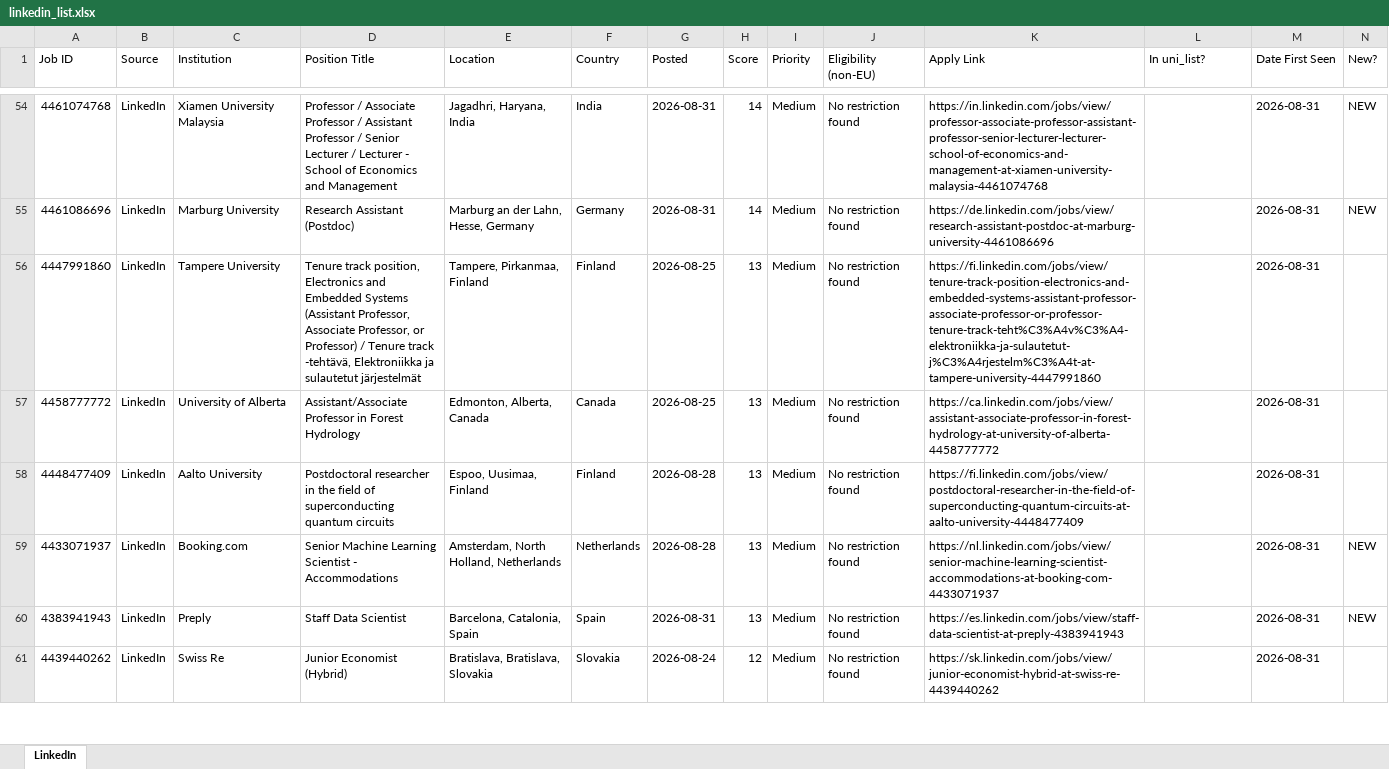
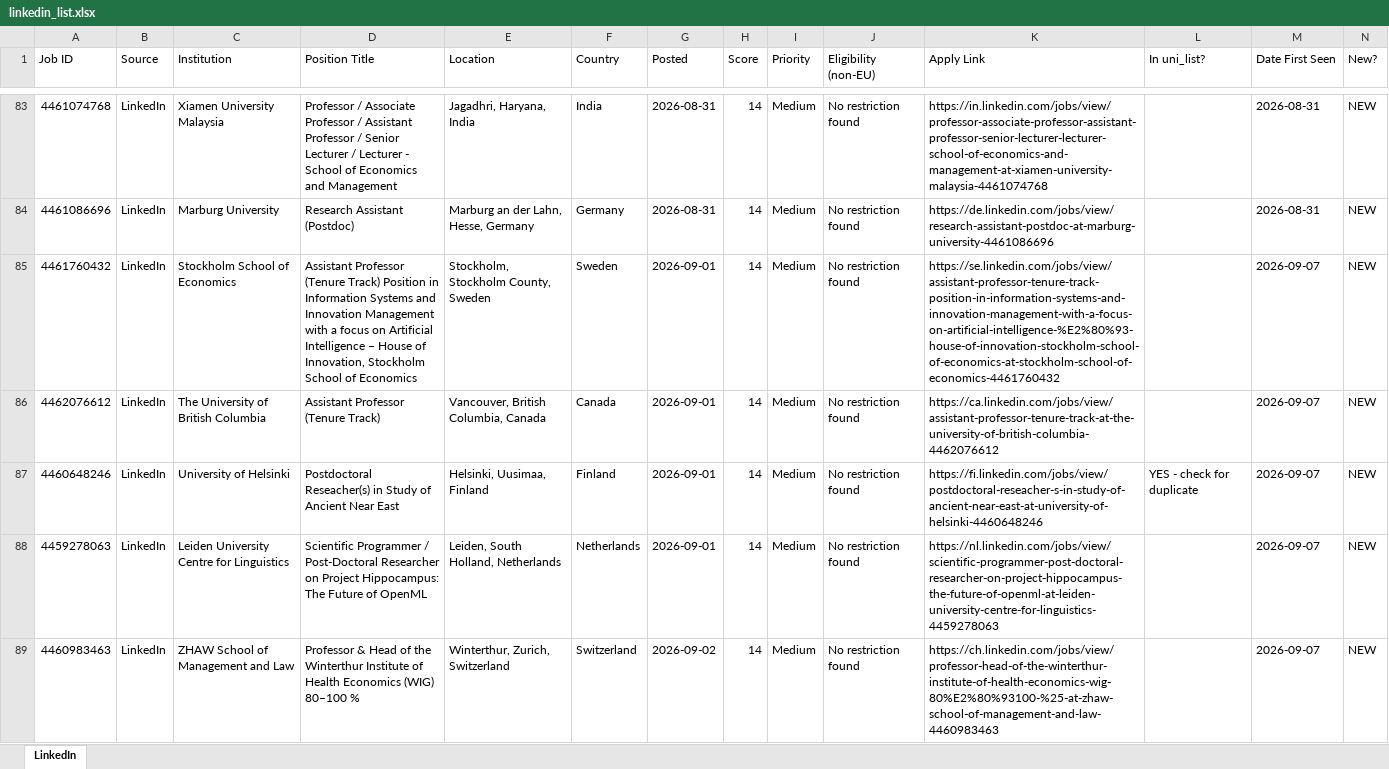
Before and after one commit to fondomathias/Job-Tracker-Web, an Excel workbook: scraper/linkedin_list.xlsx, sheet LinkedIn, drawn as a sheet; only a part is shown, gaps mark what is left out; the shorter side is filled out with more unchanged rows; values as stored, in another font and other column widths than the file's, no cell formats; rows hold the shown columns only; the diff covers the shown part only; the diff names each change by its address in the sheet, - before the commit and + after, or states it on an @@ line.

```diff
--- a/scraper/linkedin_list.xlsx (sheet LinkedIn)
+++ b/scraper/linkedin_list.xlsx (sheet LinkedIn)
+row 85: 4461760432 | LinkedIn | Stockholm School of Economics | Assistant Professor (Tenure Track) Position in Information Systems and Innovation Management with a focus on Artificial Intelligence – House of Innovation, Stockholm School of Economics | Stockholm, Stockholm County, Sweden | Sweden | 2026-09-01 | 14 | Medium | No restriction found | https://se.linkedin.com/jobs/view/assistant-professor-tenure-track-position-in-information-systems-and-innovation-management-with-a-focus-on-artificial-intelligence-%E2%80%93-house-of-innovation-stockholm-school-of-economics-at-stockholm-school-of-economics-4461760432 |  | 2026-09-07 | NEW
+row 86: 4462076612 | LinkedIn | The University of British Columbia | Assistant Professor (Tenure Track) | Vancouver, British Columbia, Canada | Canada | 2026-09-01 | 14 | Medium | No restriction found | https://ca.linkedin.com/jobs/view/assistant-professor-tenure-track-at-the-university-of-british-columbia-4462076612 |  | 2026-09-07 | NEW
+row 87: 4460648246 | LinkedIn | University of Helsinki | Postdoctoral Reseacher(s) in Study of Ancient Near East | Helsinki, Uusimaa, Finland | Finland | 2026-09-01 | 14 | Medium | No restriction found | https://fi.linkedin.com/jobs/view/postdoctoral-reseacher-s-in-study-of-ancient-near-east-at-university-of-helsinki-4460648246 | YES - check for duplicate | 2026-09-07 | NEW
+row 88: 4459278063 | LinkedIn | Leiden University Centre for Linguistics | Scientific Programmer / Post-Doctoral Researcher on Project Hippocampus: The Future of OpenML | Leiden, South Holland, Netherlands | Netherlands | 2026-09-01 | 14 | Medium | No restriction found | https://nl.linkedin.com/jobs/view/scientific-programmer-post-doctoral-researcher-on-project-hippocampus-the-future-of-openml-at-leiden-university-centre-for-linguistics-4459278063 |  | 2026-09-07 | NEW
+row 89: 4460983463 | LinkedIn | ZHAW School of Management and Law | Professor & Head of the Winterthur Institute of Health Economics (WIG) 80–100 % | Winterthur, Zurich, Switzerland | Switzerland | 2026-09-02 | 14 | Medium | No restriction found | https://ch.linkedin.com/jobs/view/professor-head-of-the-winterthur-institute-of-health-economics-wig-80%E2%80%93100-%25-at-zhaw-school-of-management-and-law-4460983463 |  | 2026-09-07 | NEW
```
Also changed, not shown: 93 added rows, 1 removed row and 5 edited cells elsewhere in this sheet, cell formats, scraper/uni_list.xlsx, 1 other file.
